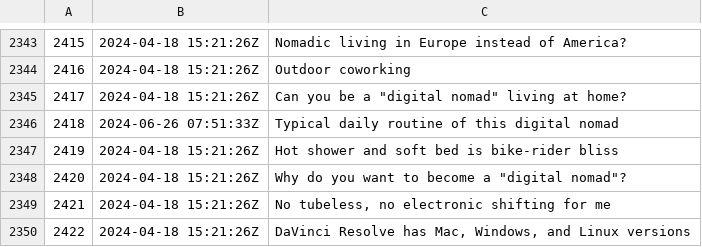
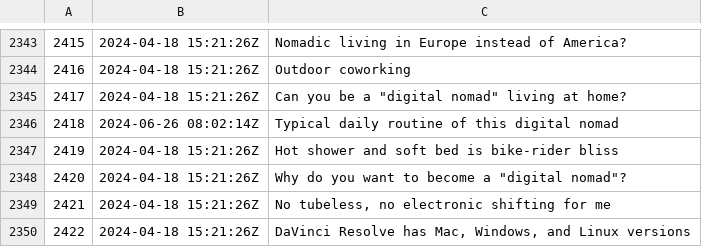
Before and after one commit to rwxrob/zet, a TSV file: docs/dex/nodes.tsv, drawn as a sheet; only a part is shown, gaps mark what is left out.

```diff
--- a/docs/dex/nodes.tsv
+++ b/docs/dex/nodes.tsv
@@ -2345,3 +2345,3 @@
 2417	2024-04-18 15:21:26Z	Can you be a "digital nomad" living at home?
-2418	2024-06-26 07:51:33Z	Typical daily routine of this digital nomad
+2418	2024-06-26 08:02:14Z	Typical daily routine of this digital nomad
 2419	2024-04-18 15:21:26Z	Hot shower and soft bed is bike-rider bliss
```
Also changed, not shown: 3 other files.
